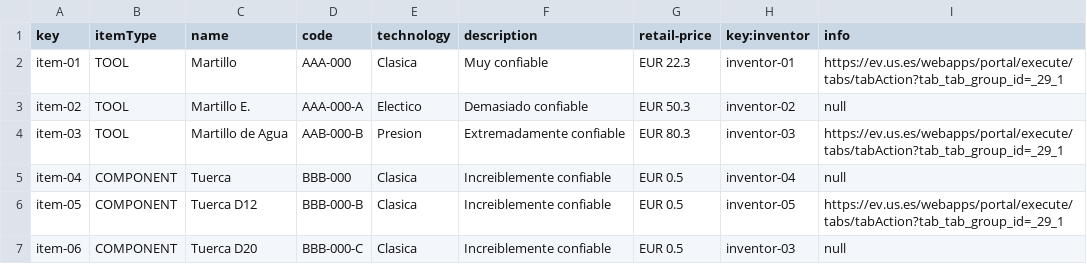
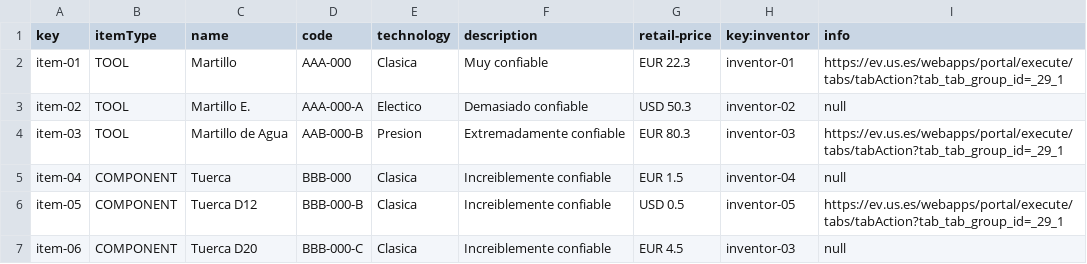
Before and after one commit to mansanrod4/Acme-Toolkits, a CSV file: src/main/webapp/WEB-INF/resources/sample-data/item.csv, drawn as a sheet.

```diff
--- a/src/main/webapp/WEB-INF/resources/sample-data/item.csv
+++ b/src/main/webapp/WEB-INF/resources/sample-data/item.csv
@@ -2,6 +2,6 @@ key,itemType,name,code,technology,description,retail-price,key:inventor,info
 item-01,TOOL,Martillo,AAA-000,Clasica,Muy confiable,EUR 22.3,inventor-01,https://ev.us.es/webapps/portal/execute/tabs/tabAction?tab_tab_group_id=_29_1
-item-02,TOOL,Martillo E.,AAA-000-A,Electico,Demasiado confiable,EUR 50.3,inventor-02,null
+item-02,TOOL,Martillo E.,AAA-000-A,Electico,Demasiado confiable,USD 50.3,inventor-02,null
 item-03,TOOL,Martillo de Agua,AAB-000-B,Presion,Extremadamente confiable,EUR 80.3,inventor-03,https://ev.us.es/webapps/portal/execute/tabs/tabAction?tab_tab_group_id=_29_1
-item-04,COMPONENT,Tuerca,BBB-000,Clasica,Increiblemente confiable,EUR 0.5,inventor-04,null
-item-05,COMPONENT,Tuerca D12,BBB-000-B,Clasica,Increiblemente confiable,EUR 0.5,inventor-05,https://ev.us.es/webapps/portal/execute/tabs/tabAction?tab_tab_group_id=_29_1
-item-06,COMPONENT,Tuerca D20,BBB-000-C,Clasica,Increiblemente confiable,EUR 0.5,inventor-03,null
+item-04,COMPONENT,Tuerca,BBB-000,Clasica,Increiblemente confiable,EUR 1.5,inventor-04,null
+item-05,COMPONENT,Tuerca D12,BBB-000-B,Clasica,Increiblemente confiable,USD 0.5,inventor-05,https://ev.us.es/webapps/portal/execute/tabs/tabAction?tab_tab_group_id=_29_1
+item-06,COMPONENT,Tuerca D20,BBB-000-C,Clasica,Increiblemente confiable,EUR 4.5,inventor-03,null
```
Also changed, not shown: 9 other files.
